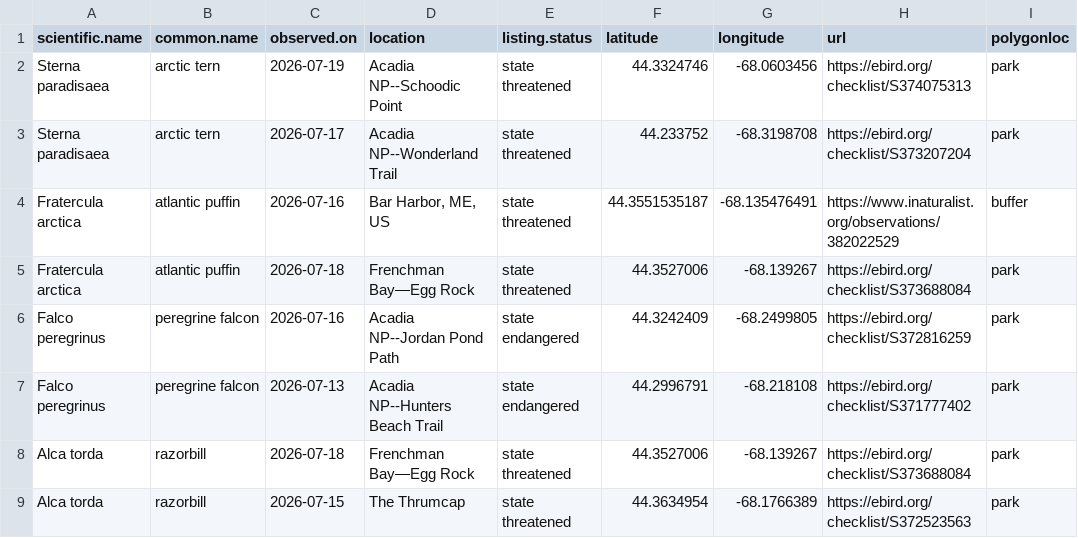
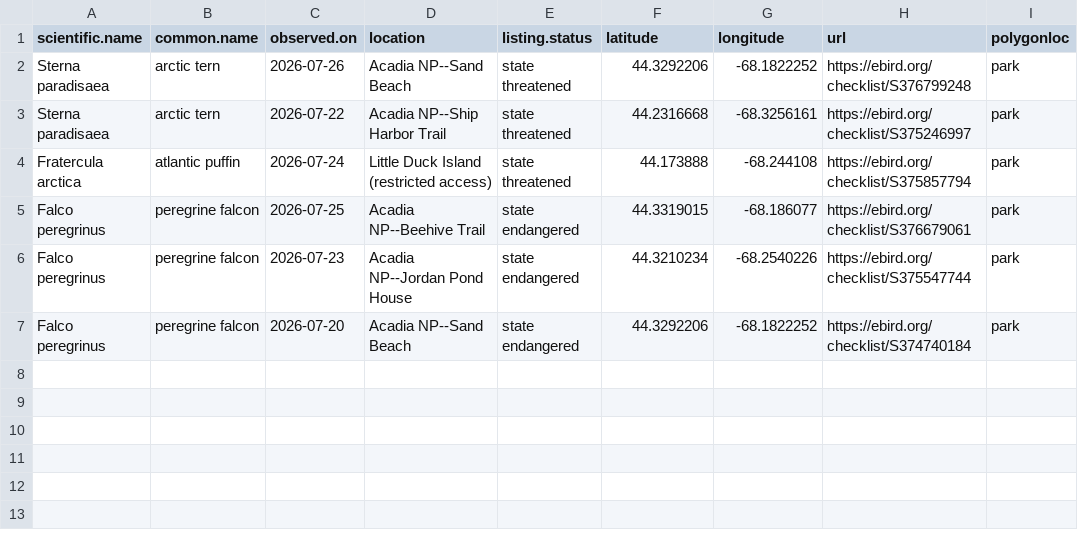
Before and after one commit to Kylelima21/ANP_managers_report, a CSV file: email_alerts/outputs/te_specieslist.csv, drawn as a sheet.

```diff
--- a/email_alerts/outputs/te_specieslist.csv
+++ b/email_alerts/outputs/te_specieslist.csv
@@ -1,9 +1,7 @@
 "scientific.name","common.name","observed.on","location","listing.status","latitude","longitude","url","polygonloc"
-"Sterna paradisaea","arctic tern",2026-07-19,"Acadia NP--Schoodic Point","state threatened",44.3324746,-68.0603456,"https://ebird.org/checklist/S374075313","park"
-"Sterna paradisaea","arctic tern",2026-07-17,"Acadia NP--Wonderland Trail","state threatened",44.233752,-68.3198708,"https://ebird.org/checklist/S373207204","park"
-"Fratercula arctica","atlantic puffin",2026-07-16,"Bar Harbor, ME, US","state threatened",44.3551535187,-68.135476491,"https://www.inaturalist.org/observations/382022529","buffer"
-"Fratercula arctica","atlantic puffin",2026-07-18,"Frenchman Bay—Egg Rock","state threatened",44.3527006,-68.139267,"https://ebird.org/checklist/S373688084","park"
-"Falco peregrinus","peregrine falcon",2026-07-16,"Acadia NP--Jordan Pond Path","state endangered",44.3242409,-68.2499805,"https://ebird.org/checklist/S372816259","park"
-"Falco peregrinus","peregrine falcon",2026-07-13,"Acadia NP--Hunters Beach Trail","state endangered",44.2996791,-68.218108,"https://ebird.org/checklist/S371777402","park"
-"Alca torda","razorbill",2026-07-18,"Frenchman Bay—Egg Rock","state threatened",44.3527006,-68.139267,"https://ebird.org/checklist/S373688084","park"
-"Alca torda","razorbill",2026-07-15,"The Thrumcap","state threatened",44.3634954,-68.1766389,"https://ebird.org/checklist/S372523563","park"
+"Sterna paradisaea","arctic tern",2026-07-26,"Acadia NP--Sand Beach","state threatened",44.3292206,-68.1822252,"https://ebird.org/checklist/S376799248","park"
+"Sterna paradisaea","arctic tern",2026-07-22,"Acadia NP--Ship Harbor Trail","state threatened",44.2316668,-68.3256161,"https://ebird.org/checklist/S375246997","park"
+"Fratercula arctica","atlantic puffin",2026-07-24,"Little Duck Island (restricted access)","state threatened",44.173888,-68.244108,"https://ebird.org/checklist/S375857794","park"
+"Falco peregrinus","peregrine falcon",2026-07-25,"Acadia NP--Beehive Trail","state endangered",44.3319015,-68.186077,"https://ebird.org/checklist/S376679061","park"
+"Falco peregrinus","peregrine falcon",2026-07-23,"Acadia NP--Jordan Pond House","state endangered",44.3210234,-68.2540226,"https://ebird.org/checklist/S375547744","park"
+"Falco peregrinus","peregrine falcon",2026-07-20,"Acadia NP--Sand Beach","state endangered",44.3292206,-68.1822252,"https://ebird.org/checklist/S374740184","park"
```
Also changed, not shown: email_alerts/outputs/rare_specieslist.csv, 4 other files.
